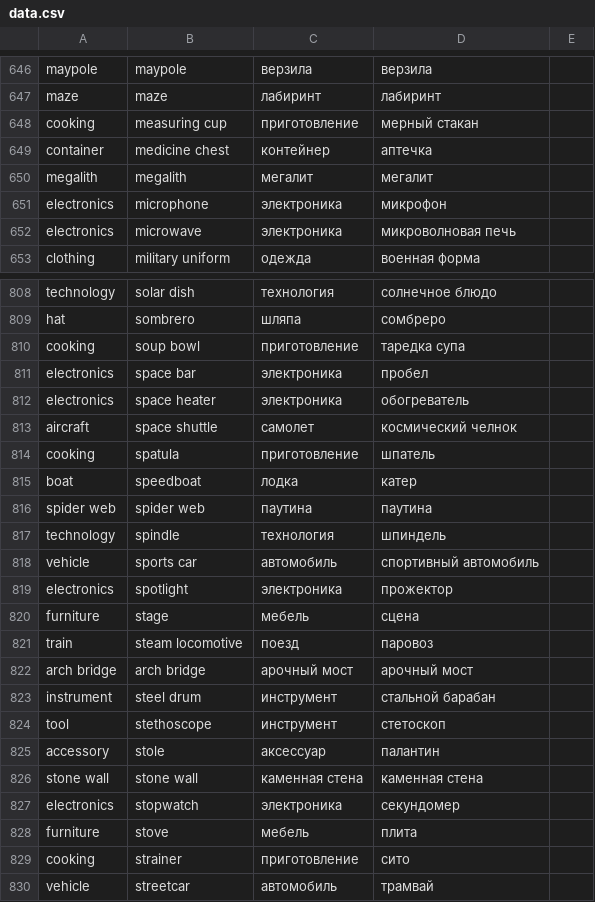
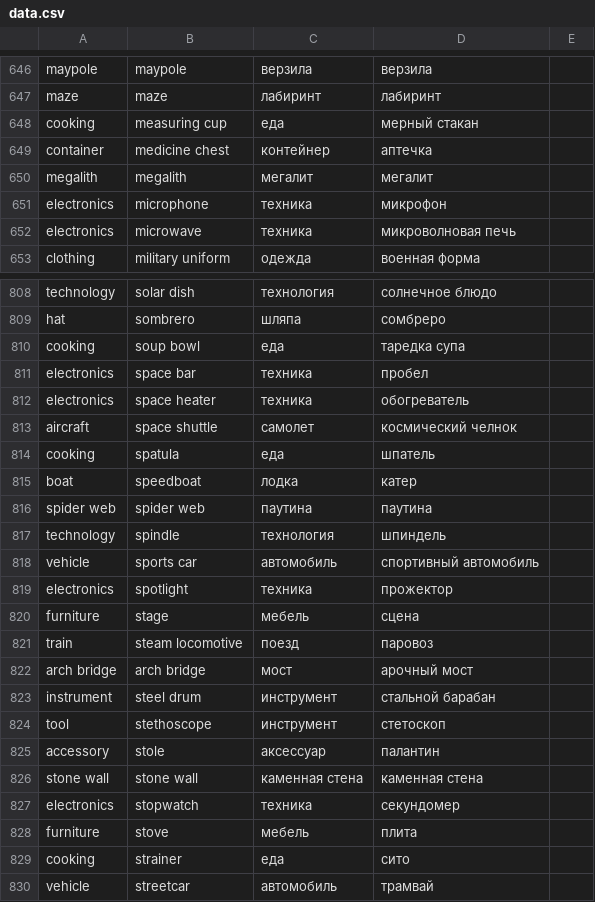
Before and after one commit to go-park-mail-ru/2020_1_Color_noise, a CSV file: cmd/image/data.csv, drawn as a sheet; only a part is shown, gaps mark what is left out; the diff covers the shown part only.

```diff
--- a/cmd/image/data.csv
+++ b/cmd/image/data.csv
@@ -647,7 +647,7 @@ maypole;maypole;верзила;верзила
 maze;maze;лабиринт;лабиринт
-cooking;measuring cup;приготовление;мерный стакан
+cooking;measuring cup;еда;мерный стакан
 container;medicine chest;контейнер;аптечка
 megalith;megalith;мегалит;мегалит
-electronics;microphone;электроника;микрофон
-electronics;microwave;электроника;микроволновая печь
+electronics;microphone;техника;микрофон
+electronics;microwave;техника;микроволновая печь
 clothing;military uniform;одежда;военная форма
@@ -809,7 +809,7 @@ technology;solar dish;технология;солнечное блюдо
 hat;sombrero;шляпа;сомбреро
-cooking;soup bowl;приготовление;таредка супа
-electronics;space bar;электроника;пробел
-electronics;space heater;электроника;обогреватель
+cooking;soup bowl;еда;таредка супа
+electronics;space bar;техника;пробел
+electronics;space heater;техника;обогреватель
 aircraft;space shuttle;самолет;космический челнок
-cooking;spatula;приготовление;шпатель
+cooking;spatula;еда;шпатель
 boat;speedboat;лодка;катер
@@ -818,6 +818,6 @@ technology;spindle;технология;шпиндель
 vehicle;sports car;автомобиль;спортивный автомобиль
-electronics;spotlight;электроника;прожектор
+electronics;spotlight;техника;прожектор
 furniture;stage;мебель;сцена
 train;steam locomotive;поезд;паровоз
-arch bridge;arch bridge;арочный мост;арочный мост
+arch bridge;arch bridge;мост;арочный мост
 instrument;steel drum;инструмент;стальной барабан
@@ -826,5 +826,5 @@ accessory;stole;аксессуар;палантин
 stone wall;stone wall;каменная стена;каменная стена
-electronics;stopwatch;электроника;секундомер
+electronics;stopwatch;техника;секундомер
 furniture;stove;мебель;плита
-cooking;strainer;приготовление;сито
+cooking;strainer;еда;сито
 vehicle;streetcar;автомобиль;трамвай
```
Also changed, not shown: 122 edited cells elsewhere in this file.
